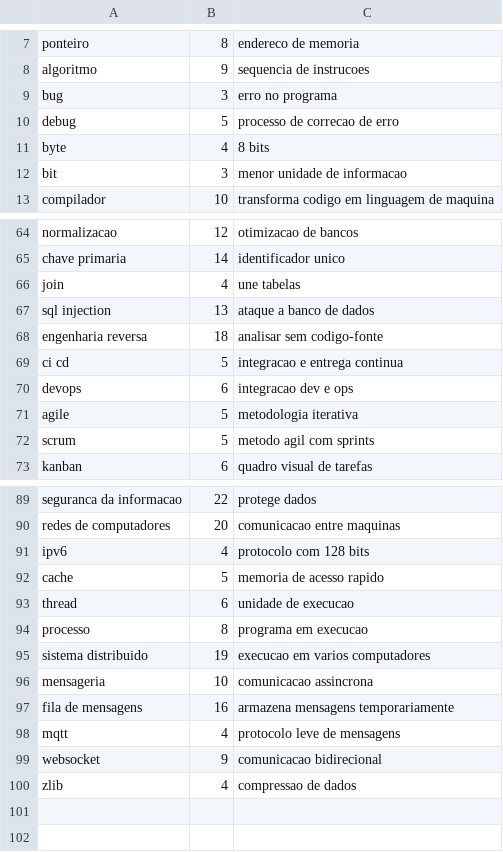
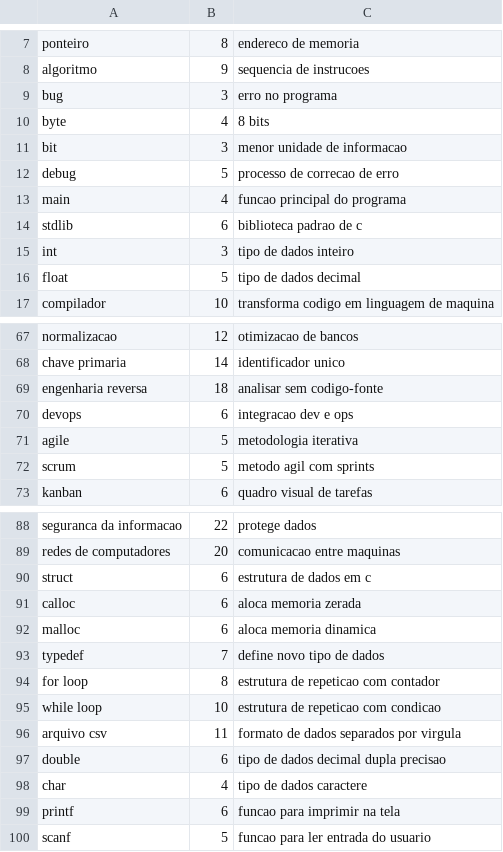
Before and after one commit to CLQueirozz/Jogo-da-Forca, a CSV file: computacao.csv, drawn as a sheet; only a part is shown, gaps mark what is left out; the diff covers the shown part only.

```diff
--- a/computacao.csv
+++ b/computacao.csv
@@ -9,5 +9,9 @@ algoritmo,9,sequencia de instrucoes
 bug,3,erro no programa
-debug,5,processo de correcao de erro
 byte,4,8 bits
 bit,3,menor unidade de informacao
+debug,5,processo de correcao de erro
+main,4,funcao principal do programa
+stdlib,6,biblioteca padrao de c
+int,3,tipo de dados inteiro
+float,5,tipo de dados decimal
 compilador,10,transforma codigo em linguagem de maquina
@@ -65,6 +68,3 @@ normalizacao,12,otimizacao de bancos
 chave primaria,14,identificador unico
-join,4,une tabelas
-sql injection,13,ataque a banco de dados
 engenharia reversa,18,analisar sem codigo-fonte
-ci cd,5,integracao e entrega continua
 devops,6,integracao dev e ops
@@ -90,11 +89,12 @@ seguranca da informacao,22,protege dados
 redes de computadores,20,comunicacao entre maquinas
-ipv6,4,protocolo com 128 bits
-cache,5,memoria de acesso rapido
-thread,6,unidade de execucao
-processo,8,programa em execucao
-sistema distribuido,19,execucao em varios computadores
-mensageria,10,comunicacao assincrona
-fila de mensagens,16,armazena mensagens temporariamente
-mqtt,4,protocolo leve de mensagens
-websocket,9,comunicacao bidirecional
-zlib,4,compressao de dados
+struct,6,estrutura de dados em c
+calloc,6,aloca memoria zerada
+malloc,6,aloca memoria dinamica
+typedef,7,define novo tipo de dados
+for loop,8,estrutura de repeticao com contador
+while loop,10,estrutura de repeticao com condicao
+arquivo csv,11,formato de dados separados por virgula
+double,6,tipo de dados decimal dupla precisao
+char,4,tipo de dados caractere
+printf,6,funcao para imprimir na tela
+scanf,5,funcao para ler entrada do usuario
```
Also changed, not shown: 1 added row and 3 removed rows elsewhere in this file, personagens.csv, 8 other files.
